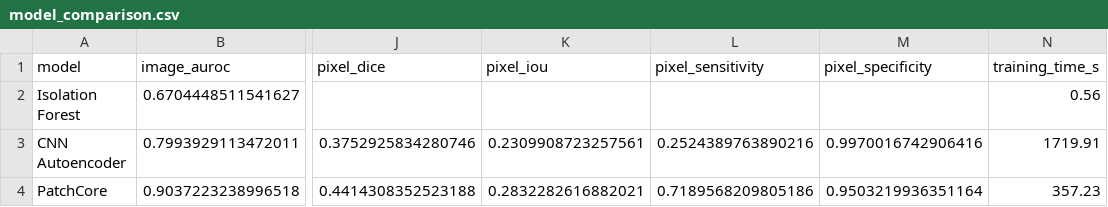
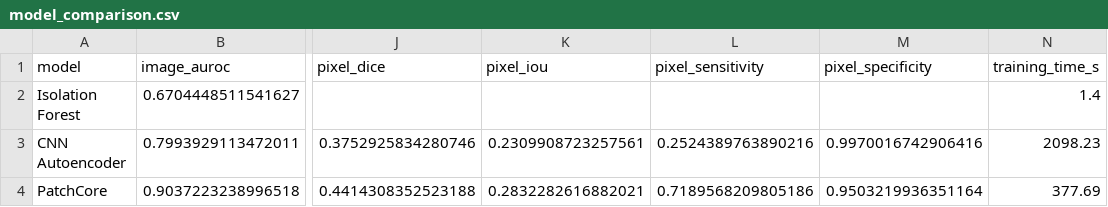
Before and after one commit to vercatalano1/Anomaly-Detection-in-the-Healthcare-Field, a CSV file: results/summary/model_comparison.csv, drawn as a sheet; only a part is shown, gaps mark what is left out; the diff names each change by its address in the sheet, - before the commit and + after, or states it on an @@ line.

```diff
--- a/results/summary/model_comparison.csv
+++ b/results/summary/model_comparison.csv
-N2 (training_time_s): 0.56
+N2 (training_time_s): 1.4
-N3 (training_time_s): 1719.91
+N3 (training_time_s): 2098.23
-N4 (training_time_s): 357.23
+N4 (training_time_s): 377.69
```
Also changed, not shown: 42 other files.
